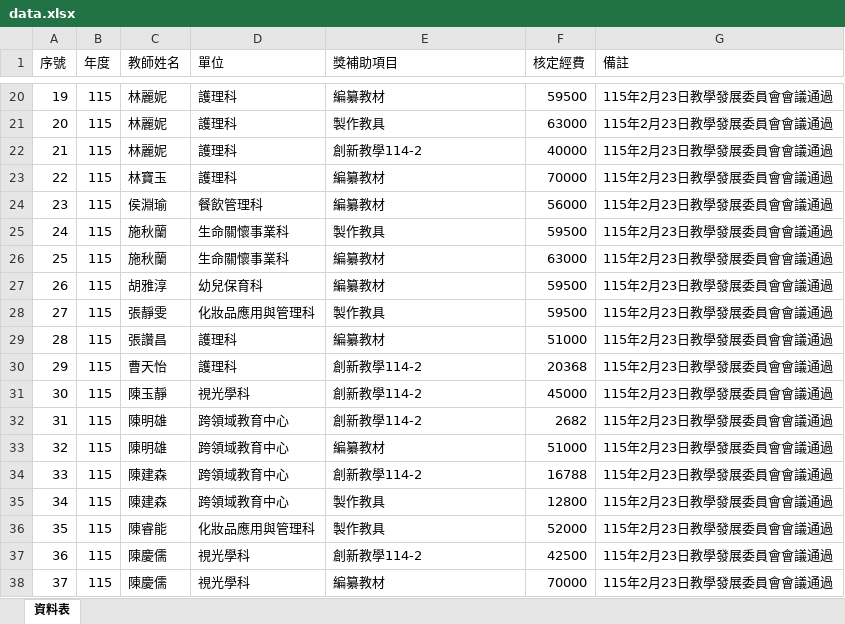
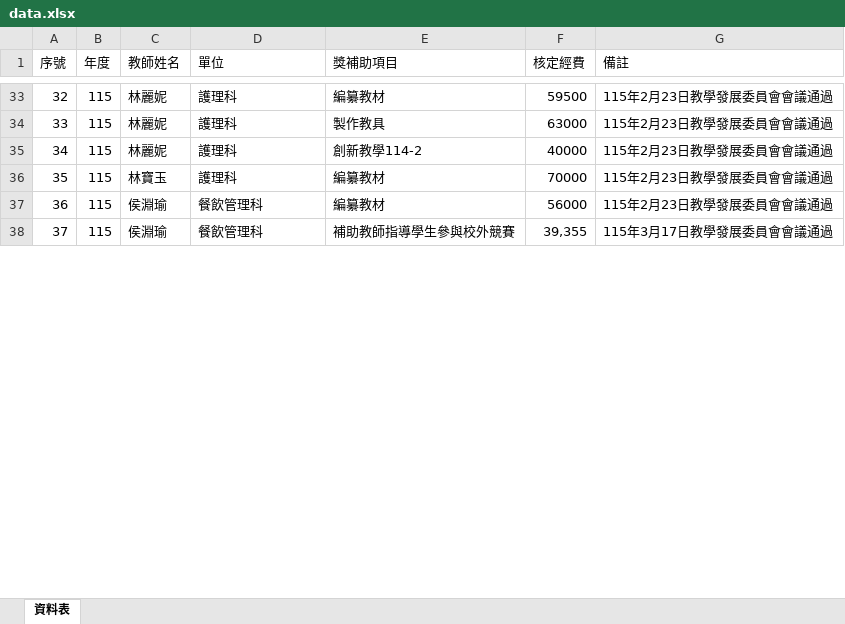
Before and after one commit to angellee09/excel-search, an Excel workbook: data.xlsx, sheet 資料表, drawn as a sheet; only a part is shown, gaps mark what is left out; values as stored, in another font and other column widths than the file's, no cell formats; removed rows and columns are numbered as before the commit, all else as after; the diff covers the shown part only; the diff names each change by its address in the sheet, - before the commit and + after, or states it on an @@ line.

```diff
--- a/data.xlsx (sheet 資料表)
+++ b/data.xlsx (sheet 資料表)
-A33 (序號): 19
+A33 (序號): 32
-A34 (序號): 20
+A34 (序號): 33
-A35 (序號): 21
+A35 (序號): 34
-A36 (序號): 22
+A36 (序號): 35
-A37 (序號): 23
+A37 (序號): 36
-row 25: 24 | 115 | 施秋蘭 | 生命關懷事業科 | 製作教具 | 59500 | 115年2月23日教學發展委員會會議通過
-row 26: 25 | 115 | 施秋蘭 | 生命關懷事業科 | 編纂教材 | 63000 | 115年2月23日教學發展委員會會議通過
-row 27: 26 | 115 | 胡雅淳 | 幼兒保育科 | 編纂教材 | 59500 | 115年2月23日教學發展委員會會議通過
-row 28: 27 | 115 | 張靜雯 | 化妝品應用與管理科 | 製作教具 | 59500 | 115年2月23日教學發展委員會會議通過
-row 29: 28 | 115 | 張讚昌 | 護理科 | 編纂教材 | 51000 | 115年2月23日教學發展委員會會議通過
-row 30: 29 | 115 | 曹天怡 | 護理科 | 創新教學114-2 | 20368 | 115年2月23日教學發展委員會會議通過
-row 31: 30 | 115 | 陳玉靜 | 視光學科 | 創新教學114-2 | 45000 | 115年2月23日教學發展委員會會議通過
-row 32: 31 | 115 | 陳明雄 | 跨領域教育中心 | 創新教學114-2 | 2682 | 115年2月23日教學發展委員會會議通過
-row 33: 32 | 115 | 陳明雄 | 跨領域教育中心 | 編纂教材 | 51000 | 115年2月23日教學發展委員會會議通過
-row 34: 33 | 115 | 陳建森 | 跨領域教育中心 | 創新教學114-2 | 16788 | 115年2月23日教學發展委員會會議通過
-row 35: 34 | 115 | 陳建森 | 跨領域教育中心 | 製作教具 | 12800 | 115年2月23日教學發展委員會會議通過
-row 36: 35 | 115 | 陳睿能 | 化妝品應用與管理科 | 製作教具 | 52000 | 115年2月23日教學發展委員會會議通過
-row 37: 36 | 115 | 陳慶儒 | 視光學科 | 創新教學114-2 | 42500 | 115年2月23日教學發展委員會會議通過
-C38 (教師姓名): 陳慶儒
+C38 (教師姓名): 侯淵瑜
-D38 (單位): 視光學科
+D38 (單位): 餐飲管理科
-E38 (獎補助項目): 編纂教材
+E38 (獎補助項目): 補助教師指導學生參與校外競賽
-F38 (核定經費): 70000
+F38 (核定經費): 39,355
-G38 (備註): 115年2月23日教學發展委員會會議通過
+G38 (備註): 115年3月17日教學發展委員會會議通過
```
Also changed, not shown: other rows of this sheet, cell formats.
